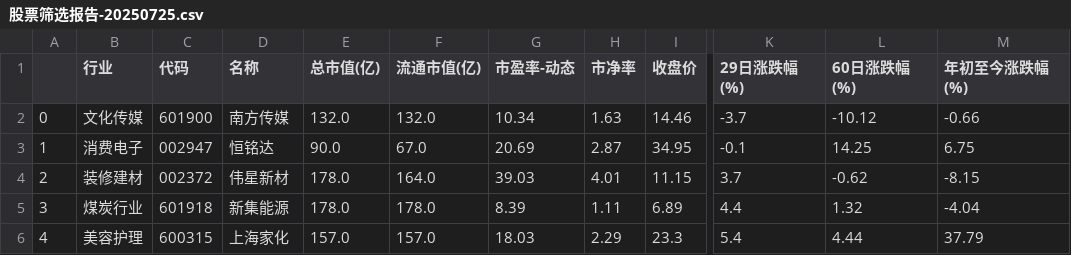
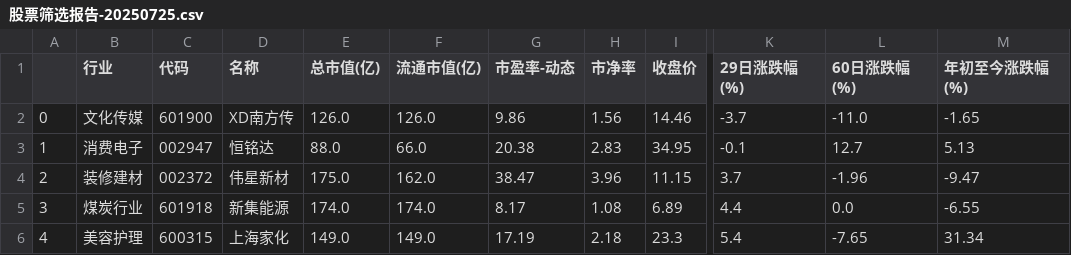
Before and after one commit to ZaxShen/value_investing, a CSV file: China/data/today/股票筛选报告-20250725.csv, drawn as a sheet; only a part is shown, gaps mark what is left out; the diff covers the shown part only; the diff names each change by its address in the sheet, - before the commit and + after, or states it on an @@ line.

```diff
--- a/China/data/today/股票筛选报告-20250725.csv
+++ b/China/data/today/股票筛选报告-20250725.csv
-D2 (名称): 南方传媒
+D2 (名称): XD南方传
-E2 (总市值(亿)): 132.0
+E2 (总市值(亿)): 126.0
-F2 (流通市值(亿)): 132.0
+F2 (流通市值(亿)): 126.0
-G2 (市盈率-动态): 10.34
+G2 (市盈率-动态): 9.86
-H2 (市净率): 1.63
+H2 (市净率): 1.56
-L2 (60日涨跌幅(%)): -10.12
+L2 (60日涨跌幅(%)): -11.0
-M2 (年初至今涨跌幅(%)): -0.66
+M2 (年初至今涨跌幅(%)): -1.65
-E3 (总市值(亿)): 90.0
+E3 (总市值(亿)): 88.0
-F3 (流通市值(亿)): 67.0
+F3 (流通市值(亿)): 66.0
-G3 (市盈率-动态): 20.69
+G3 (市盈率-动态): 20.38
-H3 (市净率): 2.87
+H3 (市净率): 2.83
-L3 (60日涨跌幅(%)): 14.25
+L3 (60日涨跌幅(%)): 12.7
-M3 (年初至今涨跌幅(%)): 6.75
+M3 (年初至今涨跌幅(%)): 5.13
-E4 (总市值(亿)): 178.0
+E4 (总市值(亿)): 175.0
-F4 (流通市值(亿)): 164.0
+F4 (流通市值(亿)): 162.0
-G4 (市盈率-动态): 39.03
+G4 (市盈率-动态): 38.47
-H4 (市净率): 4.01
+H4 (市净率): 3.96
-L4 (60日涨跌幅(%)): -0.62
+L4 (60日涨跌幅(%)): -1.96
-M4 (年初至今涨跌幅(%)): -8.15
+M4 (年初至今涨跌幅(%)): -9.47
-E5 (总市值(亿)): 178.0
+E5 (总市值(亿)): 174.0
-F5 (流通市值(亿)): 178.0
+F5 (流通市值(亿)): 174.0
-G5 (市盈率-动态): 8.39
+G5 (市盈率-动态): 8.17
-H5 (市净率): 1.11
+H5 (市净率): 1.08
-L5 (60日涨跌幅(%)): 1.32
+L5 (60日涨跌幅(%)): 0.0
-M5 (年初至今涨跌幅(%)): -4.04
+M5 (年初至今涨跌幅(%)): -6.55
-E6 (总市值(亿)): 157.0
+E6 (总市值(亿)): 149.0
-F6 (流通市值(亿)): 157.0
+F6 (流通市值(亿)): 149.0
-G6 (市盈率-动态): 18.03
+G6 (市盈率-动态): 17.19
-H6 (市净率): 2.29
+H6 (市净率): 2.18
-L6 (60日涨跌幅(%)): 4.44
+L6 (60日涨跌幅(%)): -7.65
-M6 (年初至今涨跌幅(%)): 37.79
+M6 (年初至今涨跌幅(%)): 31.34
```
Also changed, not shown: 36 edited cells elsewhere in this file, China/data/stocks/reports/股票筛选报告-raw-20250725.csv, 10 other files.
